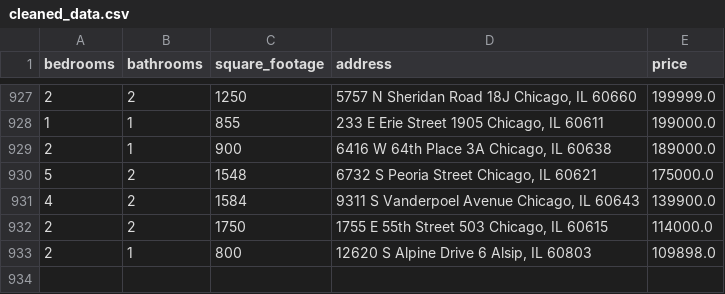
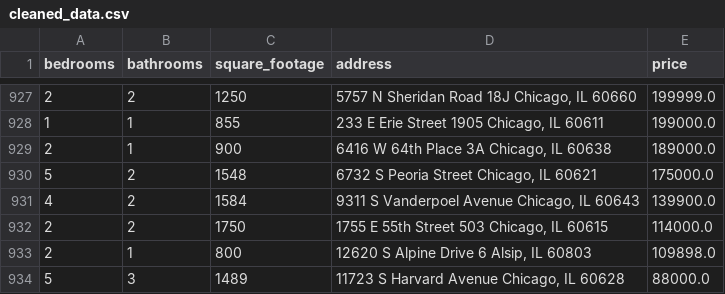
Before and after one commit to bilooo-web/webscraping_project_real_estate, a CSV file: cleaned_data.csv, drawn as a sheet; only a part is shown, gaps mark what is left out; the diff names each change by its address in the sheet, - before the commit and + after, or states it on an @@ line.

```diff
--- a/cleaned_data.csv
+++ b/cleaned_data.csv
+row 934: 5 | 3 | 1489 | 11723 S Harvard Avenue Chicago, IL 60628 | 88000.0
```
Also changed, not shown: raw_data.csv.
